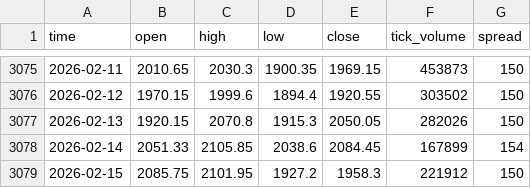
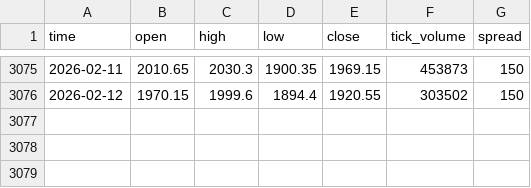
Before and after one commit to MarcoMalgaroli/AutoTrader-ETHUSD, a CSV file: datasets/raw/ETHUSD_D1_3075.csv (was datasets/raw/ETHUSD_D1_3078.csv), drawn as a sheet; only a part is shown, gaps mark what is left out.

Commit message:
Added dashboard with FastAPI, integrated MT5 for live trading, and updated backtesting parameters. Also added new datasets and modified LSTM model for better performance.

```diff
--- a/datasets/raw/ETHUSD_D1_3078.csv
+++ b/datasets/raw/ETHUSD_D1_3075.csv
@@ -3076,4 +3076 @@ time,open,high,low,close,tick_volume,spread
 2026-02-12,1970.15,1999.6,1894.4,1920.55,303502,150
-2026-02-13,1920.15,2070.8,1915.3,2050.05,282026,150
-2026-02-14,2051.33,2105.85,2038.6,2084.45,167899,154
-2026-02-15,2085.75,2101.95,1927.2,1958.3,221912,150
```
Also changed, not shown: 11 other files.
